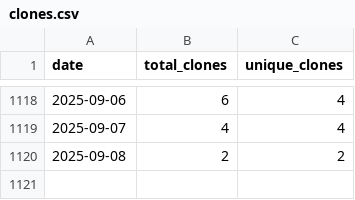
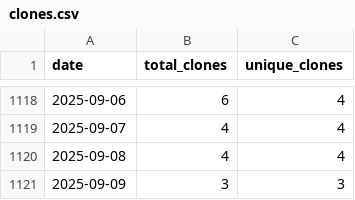
Before and after one commit to wumphlett/COMP-5710, a CSV file: .traffic/clones.csv, drawn as a sheet; only a part is shown, gaps mark what is left out.

Commit message:
Updating repository traffic

```diff
--- a/.traffic/clones.csv
+++ b/.traffic/clones.csv
@@ -1119,2 +1119,3 @@ date,total_clones,unique_clones
 2025-09-07,4,4
-2025-09-08,2,2
+2025-09-08,4,4
+2025-09-09,3,3
```
Also changed, not shown: .traffic/views.csv, 3 other files.
